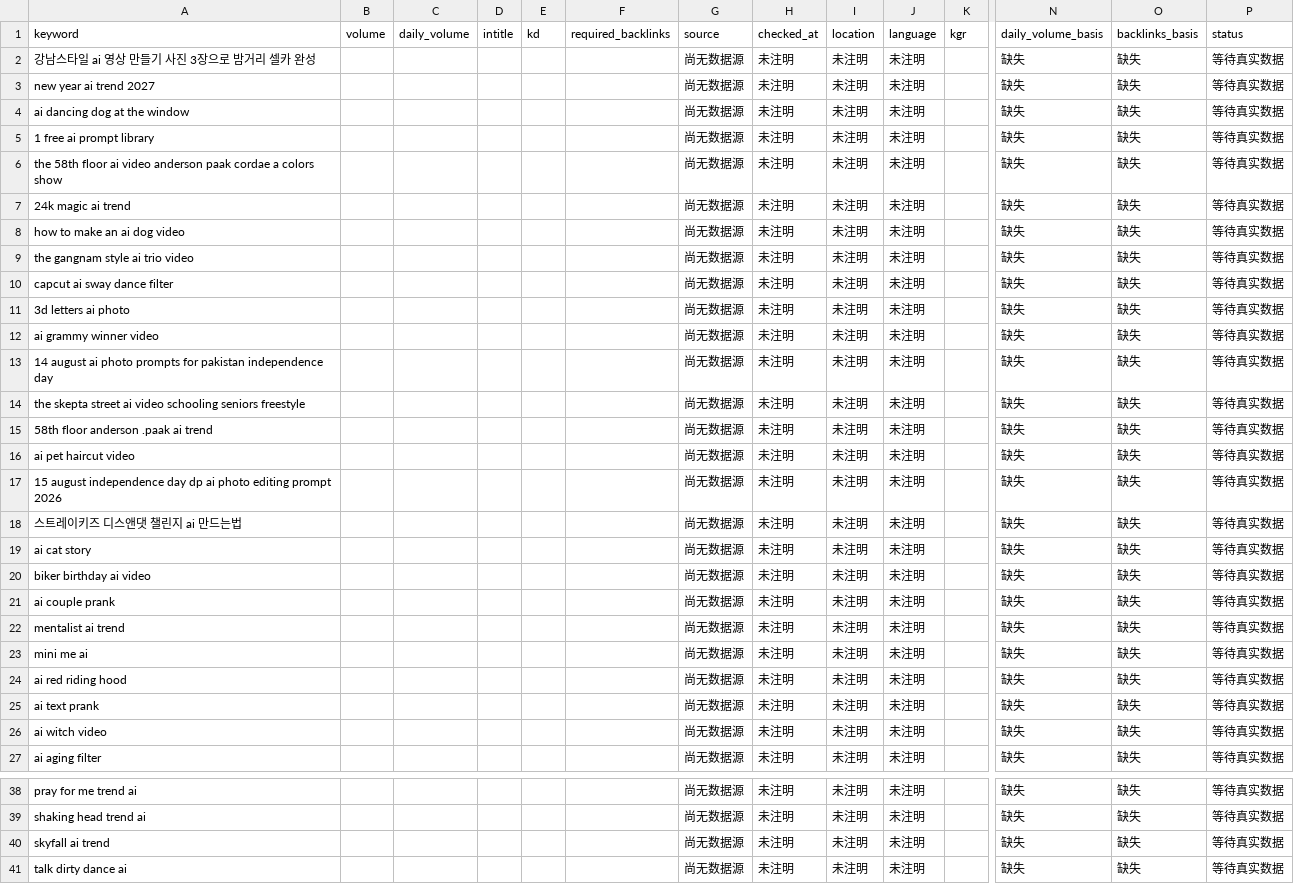
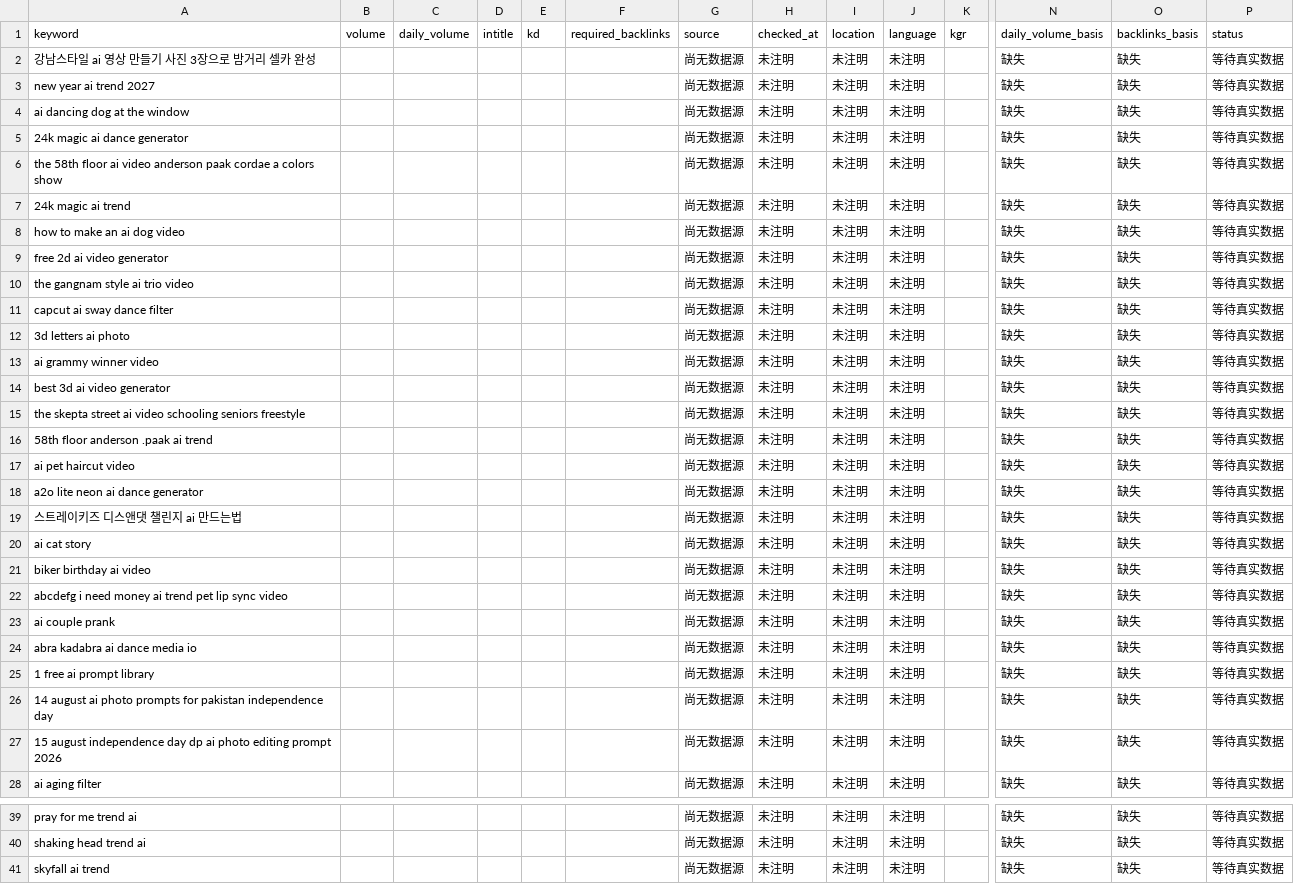
Before and after one commit to yestar2023-alt/trendradar, a CSV file: ai-video-radar/reports/2026-11-04-seo.csv, drawn as a sheet; only a part is shown, gaps mark what is left out; removed rows and columns are numbered as before the commit, all else as after; rows hold the shown columns only; the diff names each change by its address in the sheet, - before the commit and + after, or states it on an @@ line.

```diff
--- a/ai-video-radar/reports/2026-11-04-seo.csv
+++ b/ai-video-radar/reports/2026-11-04-seo.csv
-A5 (keyword): 1 free ai prompt library
+A5 (keyword): 24k magic ai dance generator
+row 9: free 2d ai video generator |  |  |  |  |  | 尚无数据源 | 未注明 | 未注明 | 未注明 |  | 缺失 | 缺失 | 等待真实数据
-A14 (keyword): 14 august ai photo prompts for pakistan independence day
+A14 (keyword): best 3d ai video generator
-A18 (keyword): 15 august independence day dp ai photo editing prompt 2026
+A18 (keyword): a2o lite neon ai dance generator
+row 22: abcdefg i need money ai trend pet lip sync video |  |  |  |  |  | 尚无数据源 | 未注明 | 未注明 | 未注明 |  | 缺失 | 缺失 | 等待真实数据
-A24 (keyword): mentalist ai trend
+A24 (keyword): abra kadabra ai dance media io
-A25 (keyword): mini me ai
+A25 (keyword): 1 free ai prompt library
-A26 (keyword): ai red riding hood
+A26 (keyword): 14 august ai photo prompts for pakistan independence day
-row 25: ai text prank |  |  |  |  |  | 尚无数据源 | 未注明 | 未注明 | 未注明 |  | 缺失 | 缺失 | 等待真实数据
-A27 (keyword): ai witch video
+A27 (keyword): 15 august independence day dp ai photo editing prompt 2026
-row 41: talk dirty dance ai |  |  |  |  |  | 尚无数据源 | 未注明 | 未注明 | 未注明 |  | 缺失 | 缺失 | 等待真实数据
```
Also changed, not shown: ai-video-radar/reports/2026-11-04.csv, ai-video-radar/reports/health-latest.csv, 4 other files.
